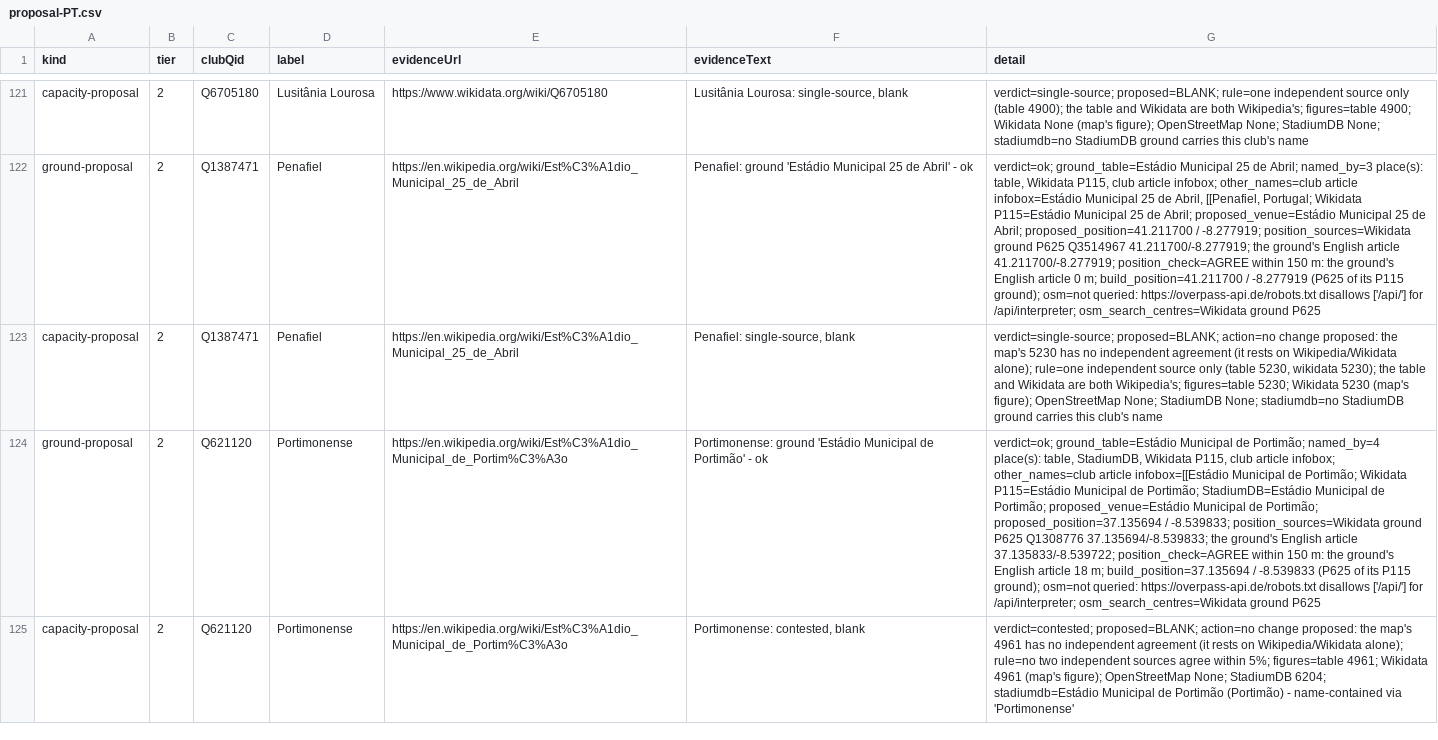
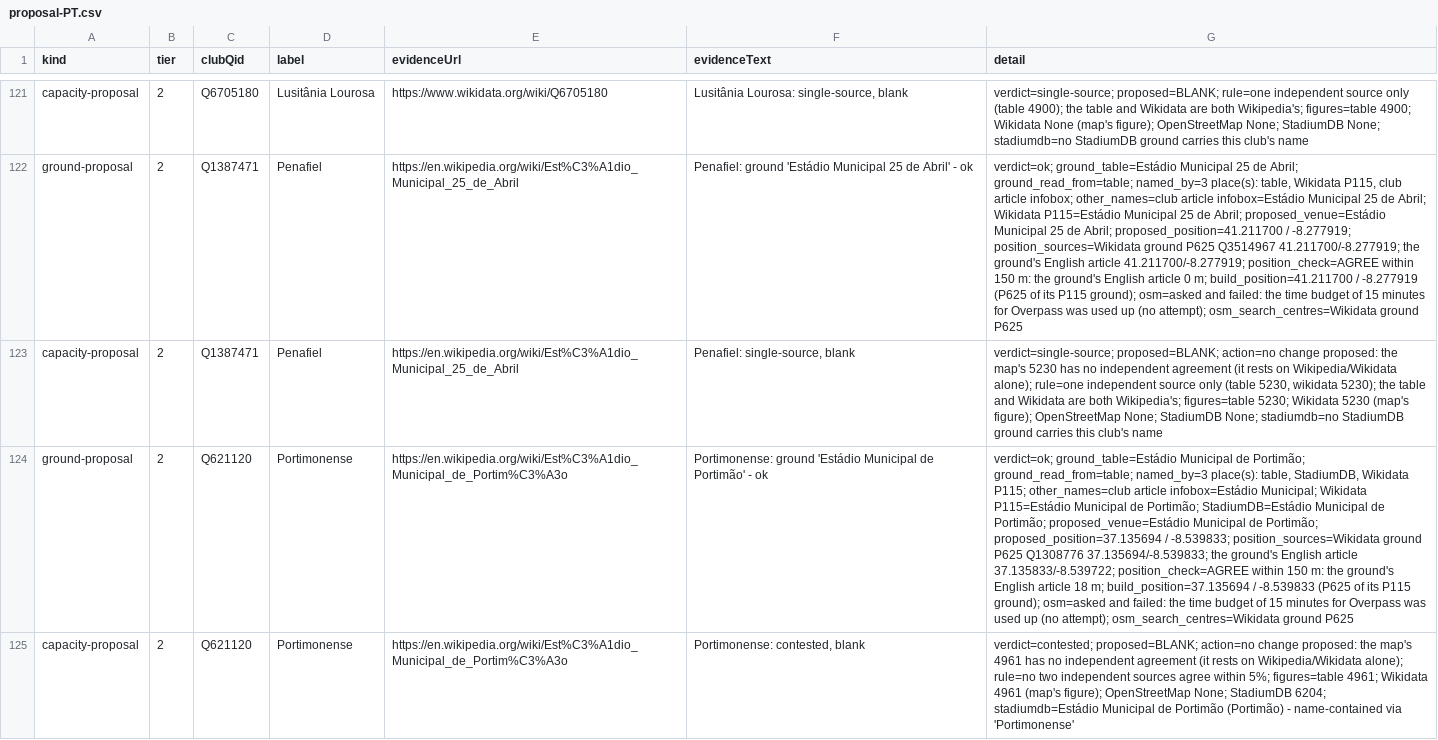
Before and after one commit to AlexGrozavul/Football, a CSV file: data/clubs/proposal-PT.csv, drawn as a sheet; only a part is shown, gaps mark what is left out; the diff covers the shown part only; the diff names each change by its address in the sheet, - before the commit and + after, or states it on an @@ line.

```diff
--- a/data/clubs/proposal-PT.csv
+++ b/data/clubs/proposal-PT.csv
-G122 (detail): …de Abril; named_by=3 place(s): table, Wikidata P115, club article infobox; other_names=club article infobox=Estádio Municipal 25 de Abril, [[Penafiel, Portugal; Wikidata P115=Estádio Municipal 25 de Abril; proposed_venue=Estádio Municipal 25 de Abril; proposed_position=41.211700 / -8.277919; position_sources=Wikidata ground P625 Q3514967 41.211700/-8.277919; the ground's English article 41.211700/-8.277919; position_check=AGREE within 150 m: the ground's English article 0 m; build_position=41.211700 / -8.277919 (P625 of its P115 ground); osm=not queried: https://overpass-api.de/robots.txt disallows ['/api/'] for /api/interpreter; osm_search_centres=Wikidata ground…
+G122 (detail): …de Abril; ground_read_from=table; named_by=3 place(s): table, Wikidata P115, club article infobox; other_names=club article infobox=Estádio Municipal 25 de Abril; Wikidata P115=Estádio Municipal 25 de Abril; proposed_venue=Estádio Municipal 25 de Abril; proposed_position=41.211700 / -8.277919; position_sources=Wikidata ground P625 Q3514967 41.211700/-8.277919; the ground's English article 41.211700/-8.277919; position_check=AGREE within 150 m: the ground's English article 0 m; build_position=41.211700 / -8.277919 (P625 of its P115 ground); osm=asked and failed: the time budget of 15 minutes for Overpass was used up (no attempt); osm_search_centres=Wikidata ground…
-G124 (detail): …de Portimão; named_by=4 place(s): table, StadiumDB, Wikidata P115, club article infobox; other_names=club article infobox=[[Estádio Municipal de Portimão; Wikidata P115=Estádio Municipal de Portimão; StadiumDB=Estádio Municipal de Portimão; proposed_venue=Estádio Municipal de Portimão; proposed_position=37.135694 / -8.539833; position_sources=Wikidata ground P625 Q1308776 37.135694/-8.539833; the ground's English article 37.135833/-8.539722; position_check=AGREE within 150 m: the ground's English article 18 m; build_position=37.135694 / -8.539833 (P625 of its P115 ground); osm=not queried: https://overpass-api.de/robots.txt disallows ['/api/'] for /api/interpreter; osm_search_centres=Wikidata ground…
+G124 (detail): …de Portimão; ground_read_from=table; named_by=3 place(s): table, StadiumDB, Wikidata P115; other_names=club article infobox=Estádio Municipal; Wikidata P115=Estádio Municipal de Portimão; StadiumDB=Estádio Municipal de Portimão; proposed_venue=Estádio Municipal de Portimão; proposed_position=37.135694 / -8.539833; position_sources=Wikidata ground P625 Q1308776 37.135694/-8.539833; the ground's English article 37.135833/-8.539722; position_check=AGREE within 150 m: the ground's English article 18 m; build_position=37.135694 / -8.539833 (P625 of its P115 ground); osm=asked and failed: the time budget of 15 minutes for Overpass was used up (no attempt); osm_search_centres=Wikidata ground…
```
Also changed, not shown: 55 edited cells elsewhere in this file, 1 other file.
